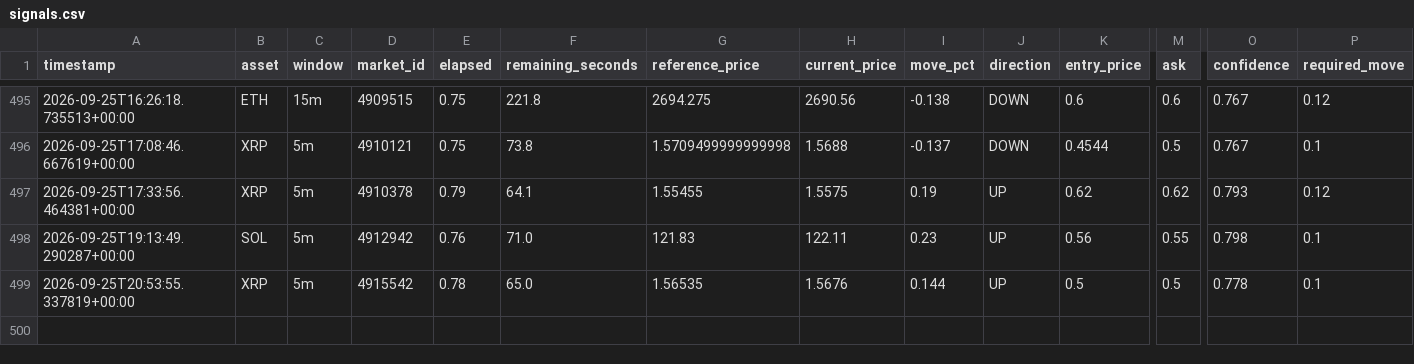
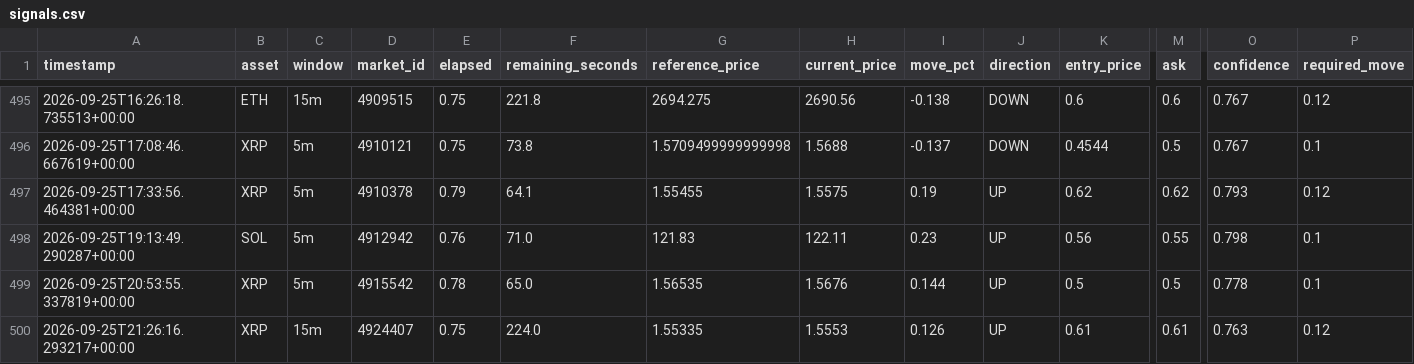
Before and after one commit to n85t594ht5-creator/polybot, a CSV file: signals.csv, drawn as a sheet; only a part is shown, gaps mark what is left out; rows hold the shown columns only; the diff names each change by its address in the sheet, - before the commit and + after, or states it on an @@ line.

```diff
--- a/signals.csv
+++ b/signals.csv
+row 500: 2026-09-25T21:26:16.293217+00:00 | XRP | 15m | 4924407 | 0.75 | 224.0 | 1.55335 | 1.5553 | 0.126 | UP | 0.61 | 0.61 | 0.763 | 0.12
```
Also changed, not shown: 2 other files.
